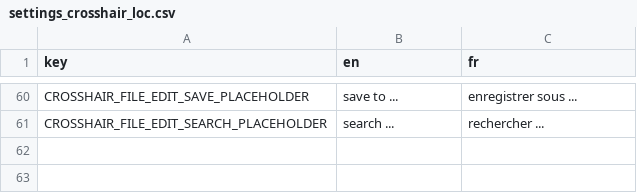
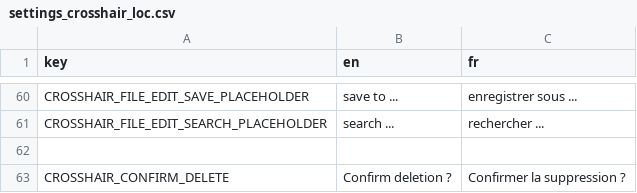
Before and after one commit to LekloOno/Get-Deaded, a CSV file: Client/config/localization/escape_menu/settings/accessibility/crosshair/settings_crosshair_loc.csv, drawn as a sheet; only a part is shown, gaps mark what is left out; the diff names each change by its address in the sheet, - before the commit and + after, or states it on an @@ line.

Commit message:
UI_CrosshairPreviewContainer crosshair deletion

```diff
--- a/Client/config/localization/escape_menu/settings/accessibility/crosshair/settings_crosshair_loc.csv
+++ b/Client/config/localization/escape_menu/settings/accessibility/crosshair/settings_crosshair_loc.csv
+row 62: (empty)
+row 63: CROSSHAIR_CONFIRM_DELETE | Confirm deletion ? | Confirmer la suppression ?
```
Also changed, not shown: 5 other files.
